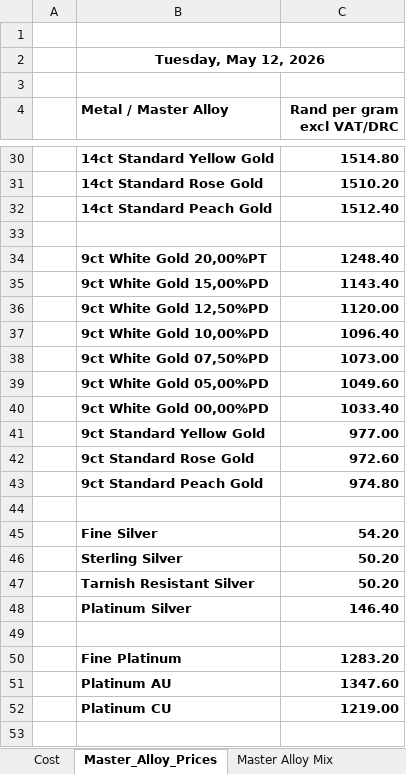
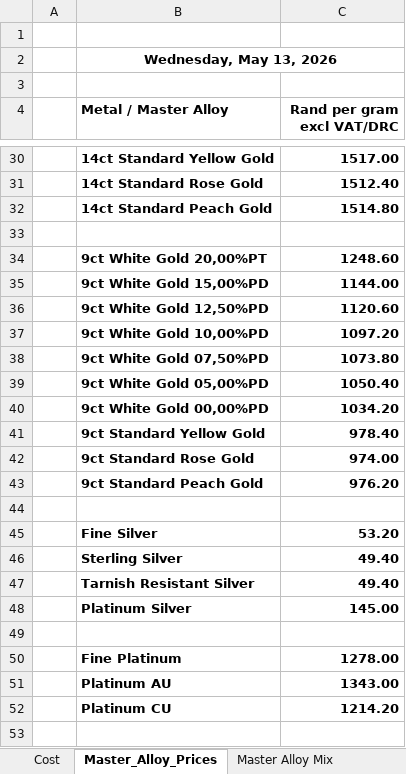
Before and after one commit to Frootloop94/Inferno-Prices, an Excel workbook: Inferno Gold Metals.xlsm, sheet Master_Alloy_Prices, drawn as a sheet; only a part is shown, gaps mark what is left out; values as stored, in another font and other column widths than the file's, no borders; charts and pictures not drawn; the diff covers the shown part only; the diff names each change by its address in the sheet, - before the commit and + after, or states it on an @@ line.

```diff
--- a/Inferno Gold Metals.xlsm (sheet Master_Alloy_Prices)
+++ b/Inferno Gold Metals.xlsm (sheet Master_Alloy_Prices)
-B2 (Metal / Master Alloy): Tuesday, May 12, 2026
+B2 (Metal / Master Alloy): Wednesday, May 13, 2026
-C30 (Rand per gram excl VAT/DRC): 1514.80
+C30 (Rand per gram excl VAT/DRC): 1517.00
-C31 (Rand per gram excl VAT/DRC): 1510.20
+C31 (Rand per gram excl VAT/DRC): 1512.40
-C32 (Rand per gram excl VAT/DRC): 1512.40
+C32 (Rand per gram excl VAT/DRC): 1514.80
-C34 (Rand per gram excl VAT/DRC): 1248.40
+C34 (Rand per gram excl VAT/DRC): 1248.60
-C35 (Rand per gram excl VAT/DRC): 1143.40
+C35 (Rand per gram excl VAT/DRC): 1144.00
-C36 (Rand per gram excl VAT/DRC): 1120.00
+C36 (Rand per gram excl VAT/DRC): 1120.60
-C37 (Rand per gram excl VAT/DRC): 1096.40
+C37 (Rand per gram excl VAT/DRC): 1097.20
-C38 (Rand per gram excl VAT/DRC): 1073.00
+C38 (Rand per gram excl VAT/DRC): 1073.80
-C39 (Rand per gram excl VAT/DRC): 1049.60
+C39 (Rand per gram excl VAT/DRC): 1050.40
-C40 (Rand per gram excl VAT/DRC): 1033.40
+C40 (Rand per gram excl VAT/DRC): 1034.20
-C41 (Rand per gram excl VAT/DRC): 977.00
+C41 (Rand per gram excl VAT/DRC): 978.40
-C42 (Rand per gram excl VAT/DRC): 972.60
+C42 (Rand per gram excl VAT/DRC): 974.00
-C43 (Rand per gram excl VAT/DRC): 974.80
+C43 (Rand per gram excl VAT/DRC): 976.20
-C45 (Rand per gram excl VAT/DRC): 54.20
+C45 (Rand per gram excl VAT/DRC): 53.20
-C46:C47 (Rand per gram excl VAT/DRC): 50.20
+C46:C47 (Rand per gram excl VAT/DRC): 49.40
-C48 (Rand per gram excl VAT/DRC): 146.40
+C48 (Rand per gram excl VAT/DRC): 145.00
-C50 (Rand per gram excl VAT/DRC): 1283.20
+C50 (Rand per gram excl VAT/DRC): 1278.00
-C51 (Rand per gram excl VAT/DRC): 1347.60
+C51 (Rand per gram excl VAT/DRC): 1343.00
-C52 (Rand per gram excl VAT/DRC): 1219.00
+C52 (Rand per gram excl VAT/DRC): 1214.20
```
Also changed, not shown: 24 edited cells elsewhere in this sheet, sheet Master Alloy Sheet, sheet Cost, Secondhand Gold Clients.xlsm, 2 other files.
